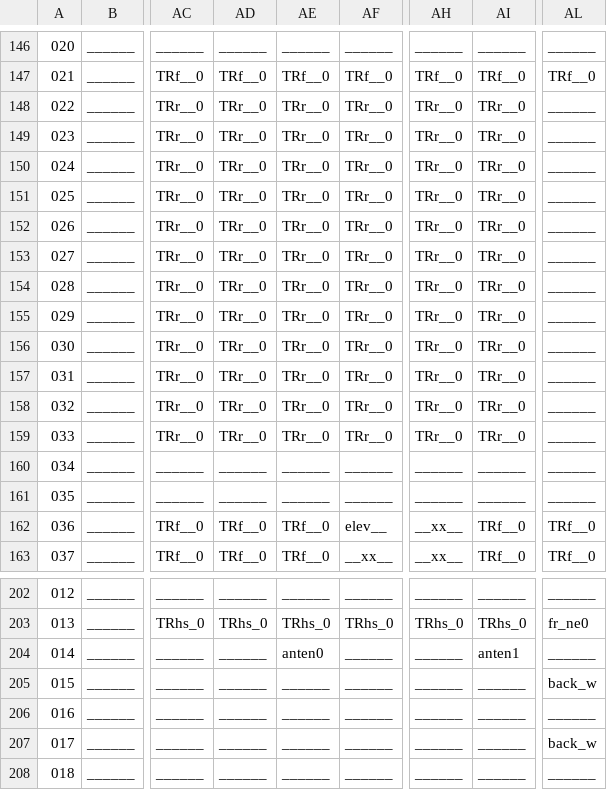
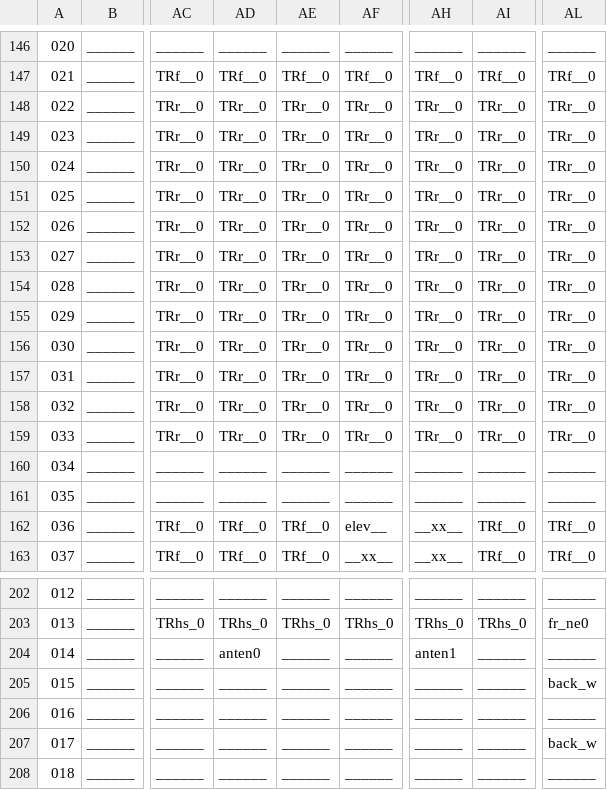
Before and after one commit to WolfgangBischoff/Progress, a CSV file: src/res/level/transporter.csv, drawn as a sheet; only a part is shown, gaps mark what is left out; the diff names each change by its address in the sheet, - before the commit and + after, or states it on an @@ line.

```diff
--- a/src/res/level/transporter.csv
+++ b/src/res/level/transporter.csv
-AL148:AL159: ______
+AL148:AL159: TRr__0
-AD204: ______
+AD204: anten0
-AE204: anten0
+AE204: ______
-AH204: ______
+AH204: anten1
-AI204: anten1
+AI204: ______
```
Also changed, not shown: 5 other files.
